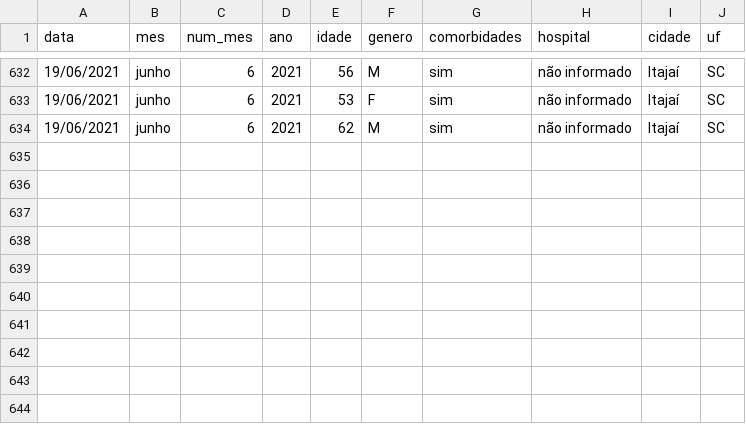
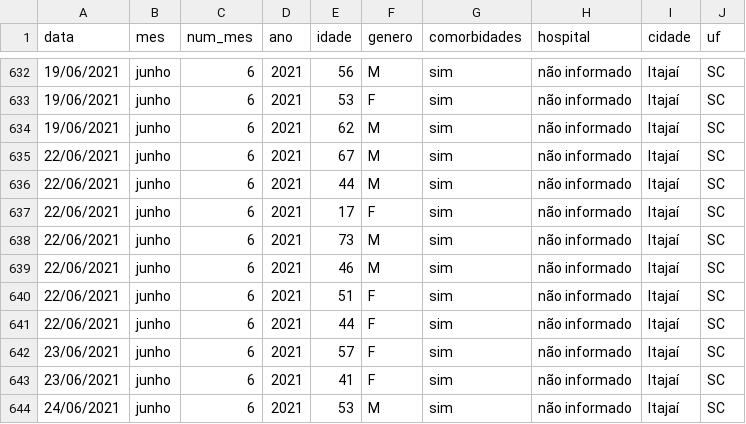
Before and after one commit to ingoramos/dashboardItj, a CSV file: obitos_covid.csv, drawn as a sheet; only a part is shown, gaps mark what is left out.

```diff
--- a/obitos_covid.csv
+++ b/obitos_covid.csv
@@ -634 +634,11 @@ data;mes;num_mes;ano;idade;genero;comorbidades;hospital;cidade;uf;
 19/06/2021;junho;6;2021;62;M;sim;não informado;Itajaí;SC;
+22/06/2021;junho;6;2021;67;M;sim;não informado;Itajaí;SC;
+22/06/2021;junho;6;2021;44;M;sim;não informado;Itajaí;SC;
+22/06/2021;junho;6;2021;17;F;sim;não informado;Itajaí;SC;
+22/06/2021;junho;6;2021;73;M;sim;não informado;Itajaí;SC;
+22/06/2021;junho;6;2021;46;M;sim;não informado;Itajaí;SC;
+22/06/2021;junho;6;2021;51;F;sim;não informado;Itajaí;SC;
+22/06/2021;junho;6;2021;44;F;sim;não informado;Itajaí;SC;
+23/06/2021;junho;6;2021;57;F;sim;não informado;Itajaí;SC;
+23/06/2021;junho;6;2021;41;F;sim;não informado;Itajaí;SC;
+24/06/2021;junho;6;2021;53;M;sim;não informado;Itajaí;SC;
```
Also changed, not shown: covid_Itajai.csv, marieta.csv, 1 other file.
